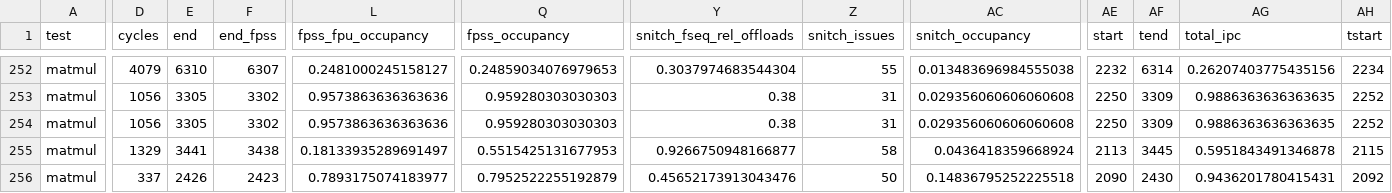
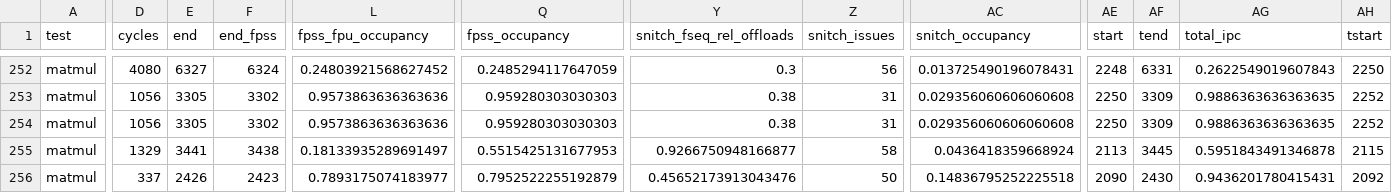
Before and after one commit to opencompl/riscv-paper-experiments, a CSV file: results/kernels.all.csv, drawn as a sheet; only a part is shown, gaps mark what is left out; the diff covers the shown part only; the diff names each change by its address in the sheet, - before the commit and + after, or states it on an @@ line.

```diff
--- a/results/kernels.all.csv
+++ b/results/kernels.all.csv
-D252 (cycles): 4079
+D252 (cycles): 4080
-E252 (end): 6310
+E252 (end): 6327
-F252 (end_fpss): 6307
+F252 (end_fpss): 6324
-L252 (fpss_fpu_occupancy): 0.2481000245158127
+L252 (fpss_fpu_occupancy): 0.24803921568627452
-Q252 (fpss_occupancy): 0.24859034076979653
+Q252 (fpss_occupancy): 0.2485294117647059
-Y252 (snitch_fseq_rel_offloads): 0.3037974683544304
+Y252 (snitch_fseq_rel_offloads): 0.3
-Z252 (snitch_issues): 55
+Z252 (snitch_issues): 56
-AC252 (snitch_occupancy): 0.013483696984555038
+AC252 (snitch_occupancy): 0.013725490196078431
-AE252 (start): 2232
+AE252 (start): 2248
-AF252 (tend): 6314
+AF252 (tend): 6331
-AG252 (total_ipc): 0.26207403775435156
+AG252 (total_ipc): 0.2622549019607843
-AH252 (tstart): 2234
+AH252 (tstart): 2250
```
Also changed, not shown: 48 edited cells elsewhere in this file, 5 other files.
